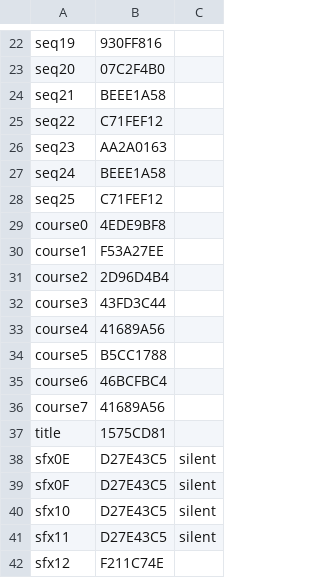
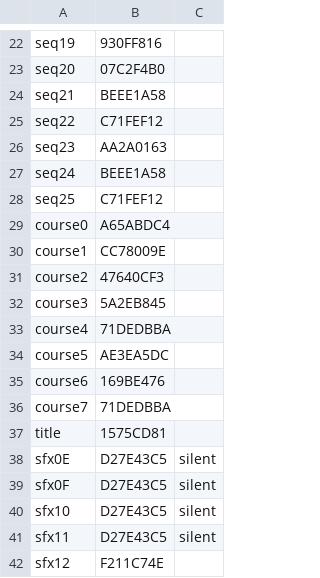
Before and after one commit to djsaunde/1080-decomp, a TSV file: port/audio/tools/regress-golden.tsv, drawn as a sheet; only a part is shown, gaps mark what is left out.

```diff
--- a/port/audio/tools/regress-golden.tsv
+++ b/port/audio/tools/regress-golden.tsv
@@ -28,10 +28,10 @@ seq24	BEEE1A58
 seq25	C71FEF12	
-course0	4EDE9BF8	
-course1	F53A27EE	
-course2	2D96D4B4	
-course3	43FD3C44	
-course4	41689A56	
-course5	B5CC1788	
-course6	46BCFBC4	
-course7	41689A56	
+course0	A65ABDC4	
+course1	CC78009E	
+course2	47640CF3	
+course3	5A2EB845	
+course4	71DEDBBA	
+course5	AE3EA5DC	
+course6	169BE476	
+course7	71DEDBBA	
 title	1575CD81	
```
Also changed, not shown: 9 other files.
